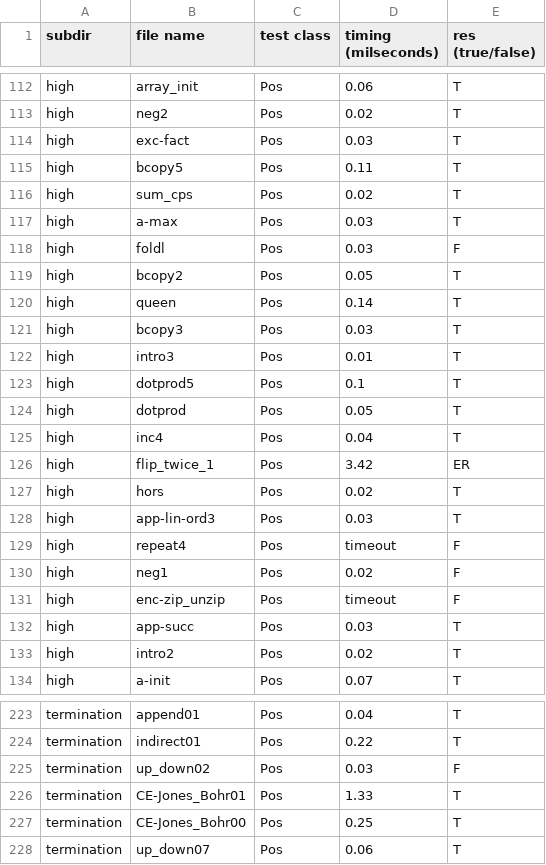
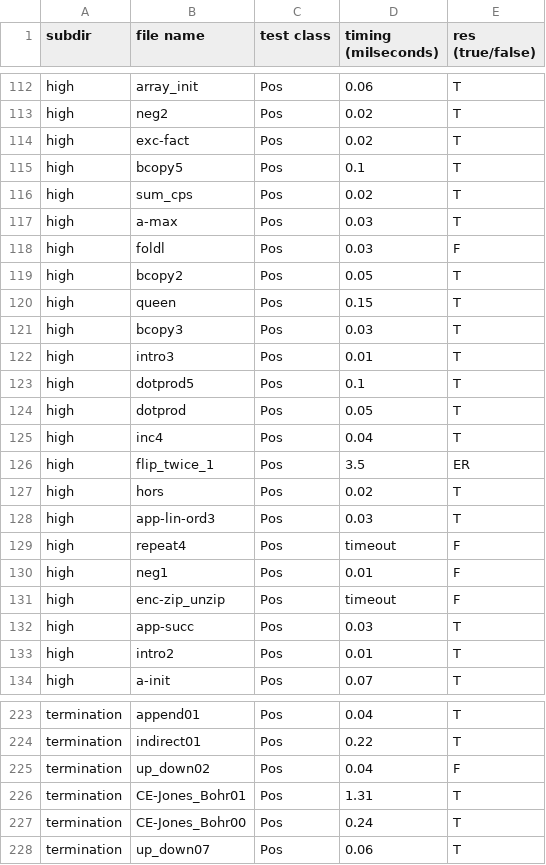
Before and after one commit to nyu-acsys/drift, a CSV file: result/comp_tools/unv/res-rtype-z3.csv, drawn as a sheet; only a part is shown, gaps mark what is left out; the diff covers the shown part only.

```diff
--- a/result/comp_tools/unv/res-rtype-z3.csv
+++ b/result/comp_tools/unv/res-rtype-z3.csv
@@ -113,4 +113,4 @@ high,array_init,Pos,0.06,T
 high,neg2,Pos,0.02,T
-high,exc-fact,Pos,0.03,T
-high,bcopy5,Pos,0.11,T
+high,exc-fact,Pos,0.02,T
+high,bcopy5,Pos,0.1,T
 high,sum_cps,Pos,0.02,T
@@ -119,3 +119,3 @@ high,foldl,Pos,0.03,F
 high,bcopy2,Pos,0.05,T
-high,queen,Pos,0.14,T
+high,queen,Pos,0.15,T
 high,bcopy3,Pos,0.03,T
@@ -125,3 +125,3 @@ high,dotprod,Pos,0.05,T
 high,inc4,Pos,0.04,T
-high,flip_twice_1,Pos,3.42,ER
+high,flip_twice_1,Pos,3.5,ER
 high,hors,Pos,0.02,T
@@ -129,6 +129,6 @@ high,app-lin-ord3,Pos,0.03,T
 high,repeat4,Pos,timeout,F
-high,neg1,Pos,0.02,F
+high,neg1,Pos,0.01,F
 high,enc-zip_unzip,Pos,timeout,F
 high,app-succ,Pos,0.03,T
-high,intro2,Pos,0.02,T
+high,intro2,Pos,0.01,T
 high,a-init,Pos,0.07,T
@@ -224,5 +224,5 @@ termination,append01,Pos,0.04,T
 termination,indirect01,Pos,0.22,T
-termination,up_down02,Pos,0.03,F
-termination,CE-Jones_Bohr01,Pos,1.33,T
-termination,CE-Jones_Bohr00,Pos,0.25,T
+termination,up_down02,Pos,0.04,F
+termination,CE-Jones_Bohr01,Pos,1.31,T
+termination,CE-Jones_Bohr00,Pos,0.24,T
 termination,up_down07,Pos,0.06,T
```
Also changed, not shown: 1 added row, 1 removed row and 37 edited cells elsewhere in this file, result/comp_tools/unv/res-dsolve.csv, result/comp_tools/unv/res-mochi-hoice.csv, 4 other files.
